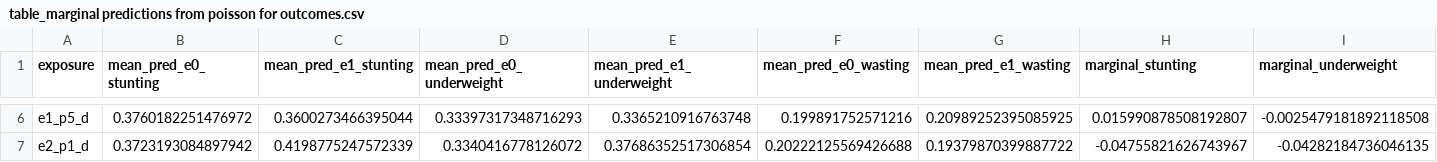
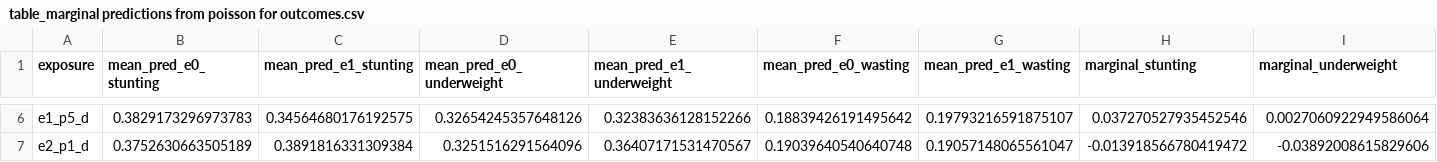
Before and after one commit to jvargh7/nfhs_lockdown, a CSV file: paper/table_marginal predictions from poisson for outcomes.csv, drawn as a sheet; only a part is shown, gaps mark what is left out; the diff covers the shown part only; the diff names each change by its address in the sheet, - before the commit and + after, or states it on an @@ line.

```diff
--- a/paper/table_marginal predictions from poisson for outcomes.csv
+++ b/paper/table_marginal predictions from poisson for outcomes.csv
-B6 (mean_pred_e0_stunting): 0.3760182251476972
+B6 (mean_pred_e0_stunting): 0.3829173296973783
-C6 (mean_pred_e1_stunting): 0.3600273466395044
+C6 (mean_pred_e1_stunting): 0.34564680176192575
-D6 (mean_pred_e0_underweight): 0.33397317348716293
+D6 (mean_pred_e0_underweight): 0.32654245357648126
-E6 (mean_pred_e1_underweight): 0.3365210916763748
+E6 (mean_pred_e1_underweight): 0.32383636128152266
-F6 (mean_pred_e0_wasting): 0.199891752571216
+F6 (mean_pred_e0_wasting): 0.18839426191495642
-G6 (mean_pred_e1_wasting): 0.20989252395085925
+G6 (mean_pred_e1_wasting): 0.19793216591875107
-H6 (marginal_stunting): 0.015990878508192807
+H6 (marginal_stunting): 0.037270527935452546
-I6 (marginal_underweight): -0.0025479181892118508
+I6 (marginal_underweight): 0.0027060922949586064
-B7 (mean_pred_e0_stunting): 0.3723193084897942
+B7 (mean_pred_e0_stunting): 0.3752630663505189
-C7 (mean_pred_e1_stunting): 0.4198775247572339
+C7 (mean_pred_e1_stunting): 0.3891816331309384
-D7 (mean_pred_e0_underweight): 0.3340416778126072
+D7 (mean_pred_e0_underweight): 0.3251516291564096
-E7 (mean_pred_e1_underweight): 0.37686352517306854
+E7 (mean_pred_e1_underweight): 0.36407171531470567
-F7 (mean_pred_e0_wasting): 0.20222125569426688
+F7 (mean_pred_e0_wasting): 0.19039640540640748
-G7 (mean_pred_e1_wasting): 0.19379870399887722
+G7 (mean_pred_e1_wasting): 0.19057148065561047
-H7 (marginal_stunting): -0.04755821626743967
+H7 (marginal_stunting): -0.013918566780419472
-I7 (marginal_underweight): -0.04282184736046135
+I7 (marginal_underweight): -0.03892008615829606
```
Also changed, not shown: 164 edited cells elsewhere in this file, paper/table_nfhs4 descriptives.csv, paper/table_nfhs5 descriptives.csv, 34 other files.
